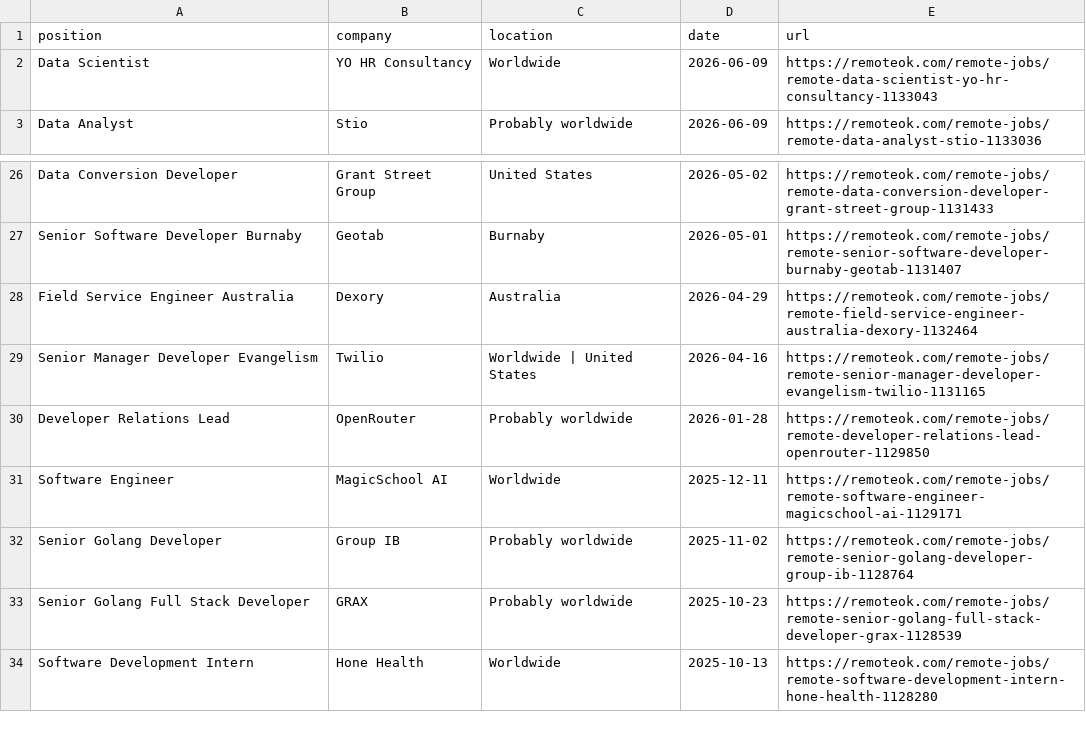
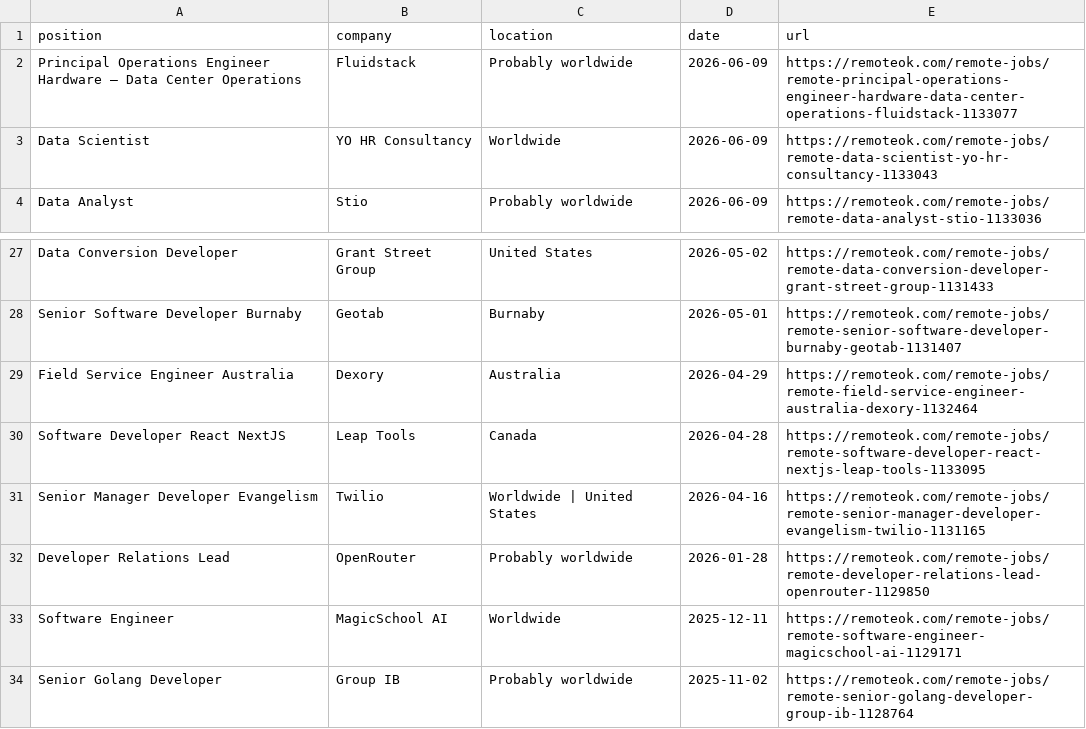
Before and after one commit to PuriphatXXVII/jobradar-ai, a CSV file: remote-dev-jobs.csv, drawn as a sheet; only a part is shown, gaps mark what is left out; the shorter side is filled out with more unchanged rows; the diff names each change by its address in the sheet, - before the commit and + after, or states it on an @@ line.

```diff
--- a/remote-dev-jobs.csv
+++ b/remote-dev-jobs.csv
+row 2: Principal Operations Engineer Hardware — Data Center Operations | Fluidstack | Probably worldwide | 2026-06-09 | https://remoteok.com/remote-jobs/remote-principal-operations-engineer-hardware-data-center-operations-fluidstack-1133077
+row 30: Software Developer React NextJS | Leap Tools | Canada | 2026-04-28 | https://remoteok.com/remote-jobs/remote-software-developer-react-nextjs-leap-tools-1133095
```
Also changed, not shown: ranked-jobs.csv, 2 other files.
